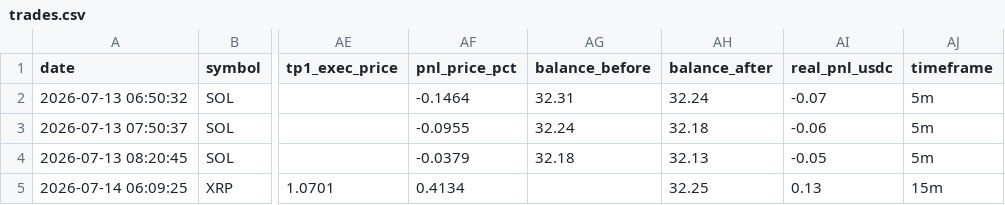
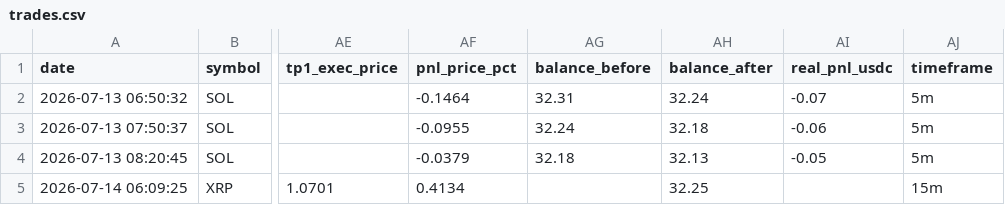
Before and after one commit to frisoo70-ux/trading-bot-data, a CSV file: bot-data/trades.csv, drawn as a sheet; only a part is shown, gaps mark what is left out; the diff names each change by its address in the sheet, - before the commit and + after, or states it on an @@ line.

Commit message:
Bot data backup: trades.csv

```diff
--- a/bot-data/trades.csv
+++ b/bot-data/trades.csv
-AI5 (real_pnl_usdc): 0.13
+AI5 (real_pnl_usdc): (empty)
```
